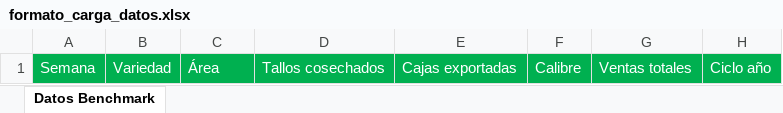
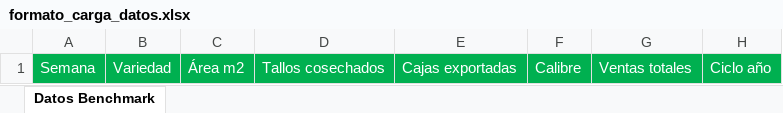
Before and after one commit to pyganflor/Benchmark, an Excel workbook: public/formato_carga_datos.xlsx, sheet Datos Benchmark, drawn as a sheet; values as stored, in another font and other column widths than the file's, no borders; the diff names each change by its address in the sheet, - before the commit and + after, or states it on an @@ line.

```diff
--- a/public/formato_carga_datos.xlsx (sheet Datos Benchmark)
+++ b/public/formato_carga_datos.xlsx (sheet Datos Benchmark)
-C1: Área
+C1: Área m2
```
Also changed, not shown: 3 other files.
